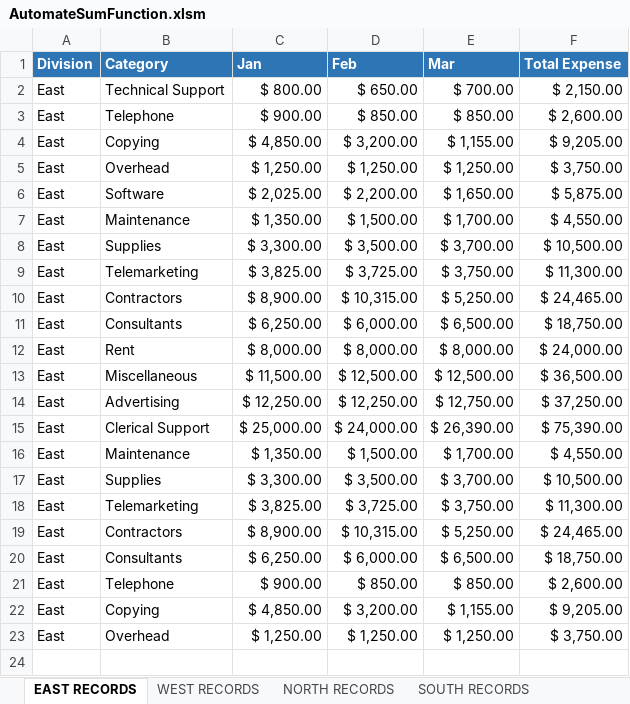
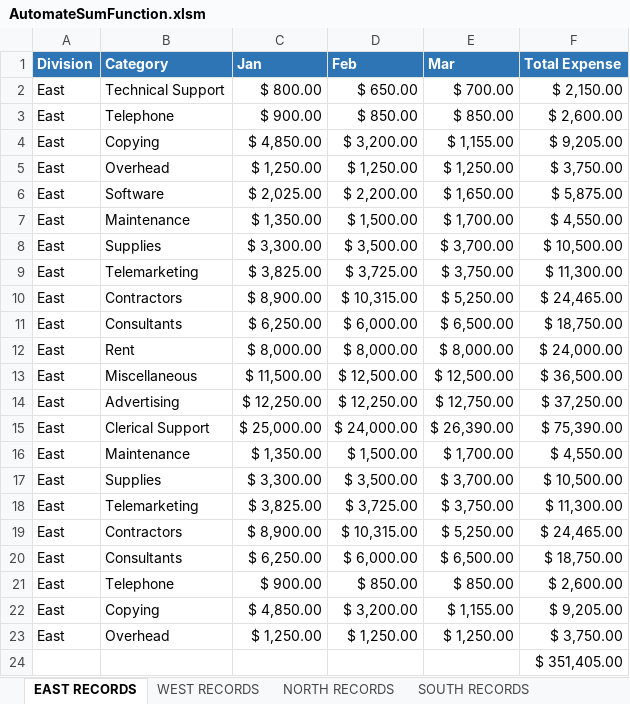
Before and after one commit to jamesacox53/MicrosoftExcelFromBeginnerToAdvanced, an Excel workbook: 39 - VBA to Automate Formulas/AutomateSumFunction.xlsm, sheet EAST RECORDS, drawn as a sheet; values as stored, in another font and other column widths than the file's, no borders; the diff names each change by its address in the sheet, - before the commit and + after, or states it on an @@ line.

```diff
--- a/39 - VBA to Automate Formulas/AutomateSumFunction.xlsm (sheet EAST RECORDS)
+++ b/39 - VBA to Automate Formulas/AutomateSumFunction.xlsm (sheet EAST RECORDS)
+row 24:  |  |  |  |  | $ 351,405.00
```
Also changed, not shown: sheet WEST RECORDS, sheet SOUTH RECORDS, sheet NORTH RECORDS.
